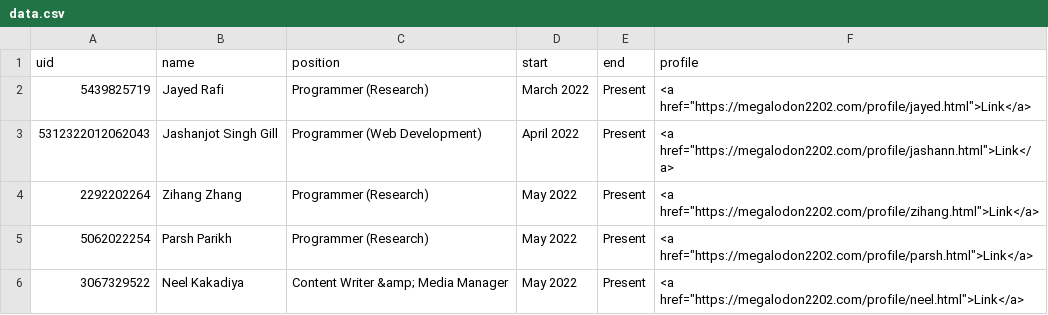
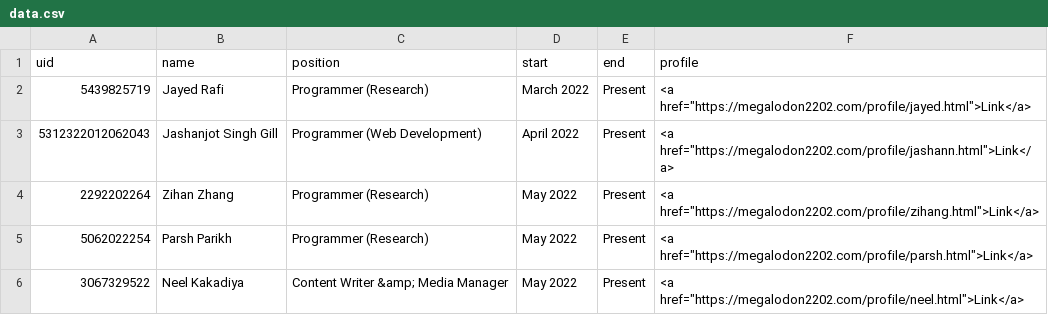
Before and after one commit to megalodon2202/verify, a CSV file: data.csv, drawn as a sheet.

Commit message:
Update data.csv

```diff
--- a/data.csv
+++ b/data.csv
@@ -3,3 +3,3 @@ uid,name,position,start,end,profile
 5312322012062043,Jashanjot Singh Gill,Programmer (Web Development),April 2022,Present,"<a href=""https://megalodon2202.com/profile/jashann.html"">Link</a>"
-2292202264,Zihang Zhang,Programmer (Research),May 2022,Present,"<a href=""https://megalodon2202.com/profile/zihang.html"">Link</a>"
+2292202264,Zihan Zhang,Programmer (Research),May 2022,Present,"<a href=""https://megalodon2202.com/profile/zihang.html"">Link</a>"
 5062022254,Parsh Parikh,Programmer (Research),May 2022,Present,"<a href=""https://megalodon2202.com/profile/parsh.html"">Link</a>"
```
